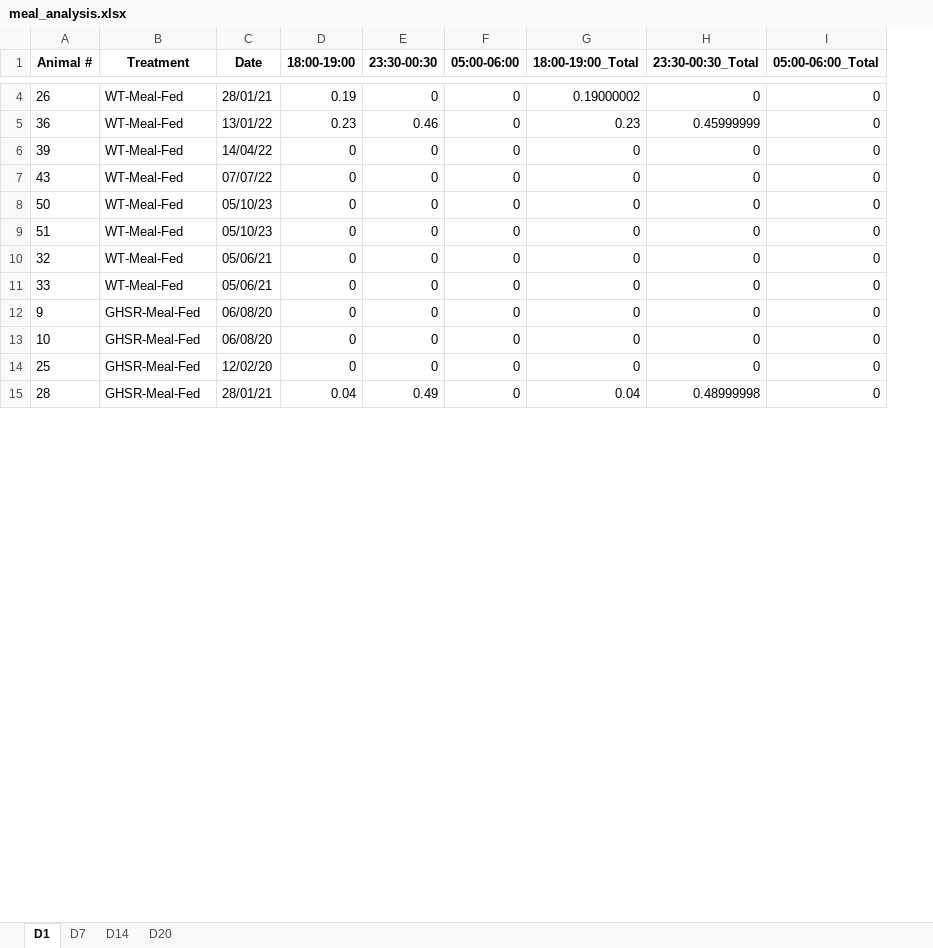
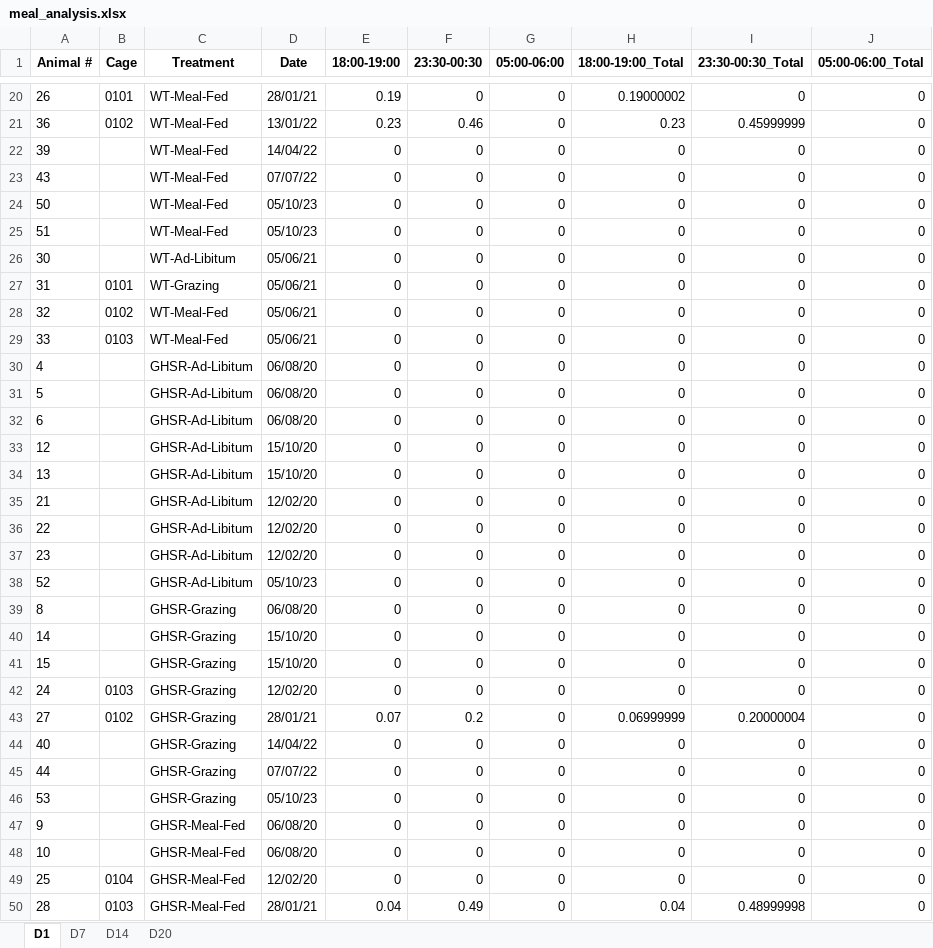
Before and after one commit to jake-palmer62/Mice_Repo, an Excel workbook: meal_analysis.xlsx, sheet D1, drawn as a sheet; only a part is shown, gaps mark what is left out; values as stored, in another font and other column widths than the file's, no borders; the diff covers the shown part only; the diff names each change by its address in the sheet, - before the commit and + after, or states it on an @@ line.

```diff
--- a/meal_analysis.xlsx (sheet D1)
+++ b/meal_analysis.xlsx (sheet D1)
+column B (Cage), rows 20-21: 0101 | 0102; rows 28-29: 0102 | 0103; rows 49-50: 0104 | 0103
+row 26: 30 |  | WT-Ad-Libitum | 05/06/21 | 0 | 0 | 0 | 0 | 0 | 0
+row 27: 31 | 0101 | WT-Grazing | 05/06/21 | 0 | 0 | 0 | 0 | 0 | 0
+row 30: 4 |  | GHSR-Ad-Libitum | 06/08/20 | 0 | 0 | 0 | 0 | 0 | 0
+row 31: 5 |  | GHSR-Ad-Libitum | 06/08/20 | 0 | 0 | 0 | 0 | 0 | 0
+row 32: 6 |  | GHSR-Ad-Libitum | 06/08/20 | 0 | 0 | 0 | 0 | 0 | 0
+row 33: 12 |  | GHSR-Ad-Libitum | 15/10/20 | 0 | 0 | 0 | 0 | 0 | 0
+row 34: 13 |  | GHSR-Ad-Libitum | 15/10/20 | 0 | 0 | 0 | 0 | 0 | 0
+row 35: 21 |  | GHSR-Ad-Libitum | 12/02/20 | 0 | 0 | 0 | 0 | 0 | 0
+row 36: 22 |  | GHSR-Ad-Libitum | 12/02/20 | 0 | 0 | 0 | 0 | 0 | 0
+row 37: 23 |  | GHSR-Ad-Libitum | 12/02/20 | 0 | 0 | 0 | 0 | 0 | 0
+row 38: 52 |  | GHSR-Ad-Libitum | 05/10/23 | 0 | 0 | 0 | 0 | 0 | 0
+row 39: 8 |  | GHSR-Grazing | 06/08/20 | 0 | 0 | 0 | 0 | 0 | 0
+row 40: 14 |  | GHSR-Grazing | 15/10/20 | 0 | 0 | 0 | 0 | 0 | 0
+row 41: 15 |  | GHSR-Grazing | 15/10/20 | 0 | 0 | 0 | 0 | 0 | 0
+row 42: 24 | 0103 | GHSR-Grazing | 12/02/20 | 0 | 0 | 0 | 0 | 0 | 0
+row 43: 27 | 0102 | GHSR-Grazing | 28/01/21 | 0.07 | 0.2 | 0 | 0.06999999 | 0.20000004 | 0
+row 44: 40 |  | GHSR-Grazing | 14/04/22 | 0 | 0 | 0 | 0 | 0 | 0
+row 45: 44 |  | GHSR-Grazing | 07/07/22 | 0 | 0 | 0 | 0 | 0 | 0
+row 46: 53 |  | GHSR-Grazing | 05/10/23 | 0 | 0 | 0 | 0 | 0 | 0
```
Also changed, not shown: 28 added rows, 4 removed rows and 12 edited cells elsewhere in this sheet, sheet D7, sheet D20, sheet D14, 2 other files.
